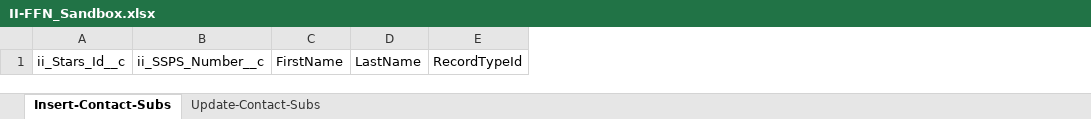
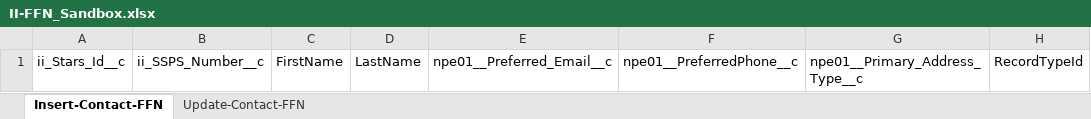
Before and after one commit to 501Commons/Salesforce-Importer, an Excel workbook: Clients/II/II-FFN_Sandbox.xlsx, sheet Insert-Contact-FFN, drawn as a sheet; values as stored, in another font and other column widths than the file's, no borders; table styles not drawn; the diff names each change by its address in the sheet, - before the commit and + after, or states it on an @@ line.

```diff
--- a/Clients/II/II-FFN_Sandbox.xlsx (sheet Insert-Contact-FFN)
+++ b/Clients/II/II-FFN_Sandbox.xlsx (sheet Insert-Contact-FFN)
-sheet tab: Insert-Contact-Subs
+sheet tab: Insert-Contact-FFN
-sheet tab: Update-Contact-Subs
+sheet tab: Update-Contact-FFN
+column E, row 1: npe01__Preferred_Email__c
+column F, row 1: npe01__PreferredPhone__c
+column G, row 1: npe01__Primary_Address_Type__c
```
Also changed, not shown: sheet Update-Contact-FFN, 3 other files.
